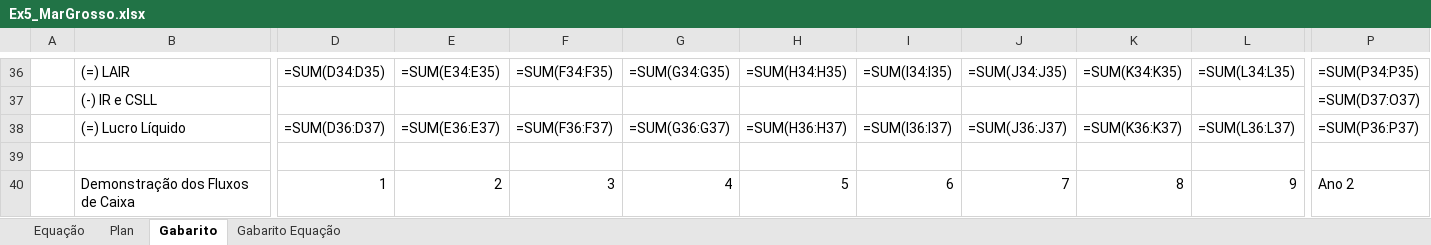
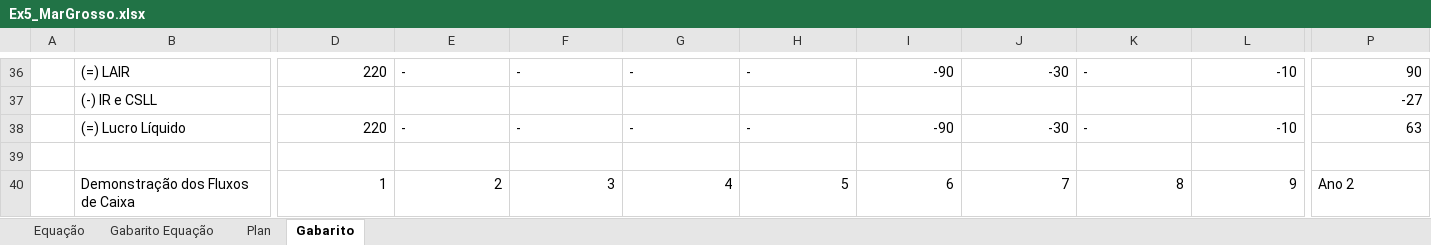
Before and after one commit to ArthurMalucelli/fgv-vault, an Excel workbook: ContabilidadeFinanceira/Treinos/Ex5_MarGrosso.xlsx, sheet Gabarito, drawn as a sheet; only a part is shown, gaps mark what is left out; values as stored, in another font and other column widths than the file's, no cell formats; formulas without a stored value are shown as written; the diff covers the shown part only; the diff names each change by its address in the sheet, - before the commit and + after, or states it on an @@ line.

```diff
--- a/ContabilidadeFinanceira/Treinos/Ex5_MarGrosso.xlsx (sheet Gabarito)
+++ b/ContabilidadeFinanceira/Treinos/Ex5_MarGrosso.xlsx (sheet Gabarito)
@@ sheet tab order changed: Equação | Gabarito Equação | Plan | Gabarito @@
-D36: =SUM(D34:D35)
+D36: 220
-E36: =SUM(E34:E35)
+E36: -
-F36: =SUM(F34:F35)
+F36: -
-G36: =SUM(G34:G35)
+G36: -
-H36: =SUM(H34:H35)
+H36: -
-I36: =SUM(I34:I35)
+I36: -90
-J36: =SUM(J34:J35)
+J36: -30
-K36: =SUM(K34:K35)
+K36: -
-L36: =SUM(L34:L35)
+L36: -10
-P36: =SUM(P34:P35)
+P36: 90
-P37: =SUM(D37:O37)
+P37: -27
-D38: =SUM(D36:D37)
+D38: 220
-E38: =SUM(E36:E37)
+E38: -
-F38: =SUM(F36:F37)
+F38: -
-G38: =SUM(G36:G37)
+G38: -
-H38: =SUM(H36:H37)
+H38: -
-I38: =SUM(I36:I37)
+I38: -90
-J38: =SUM(J36:J37)
+J38: -30
-K38: =SUM(K36:K37)
+K38: -
-L38: =SUM(L36:L37)
+L38: -10
-P38: =SUM(P36:P37)
+P38: 63
```
Also changed, not shown: 158 edited cells elsewhere in this sheet, sheet Plan, sheet Equação, sheet Gabarito Equação, cell formats, 1 other file.
